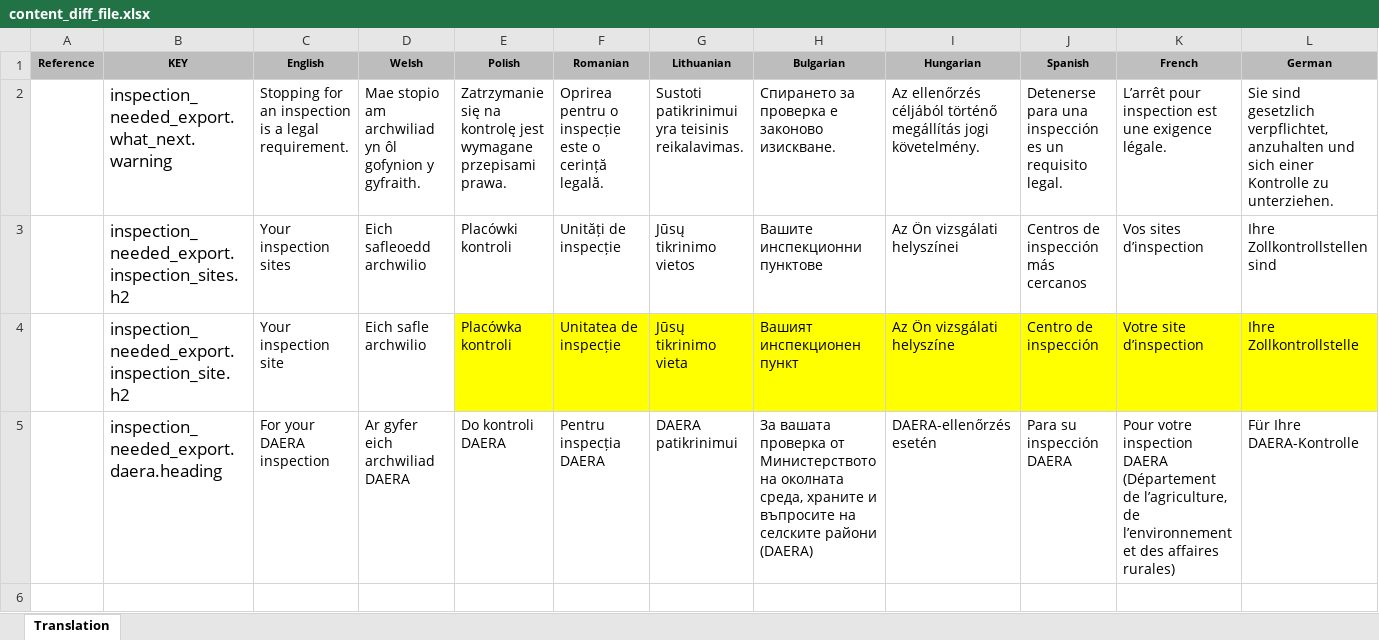
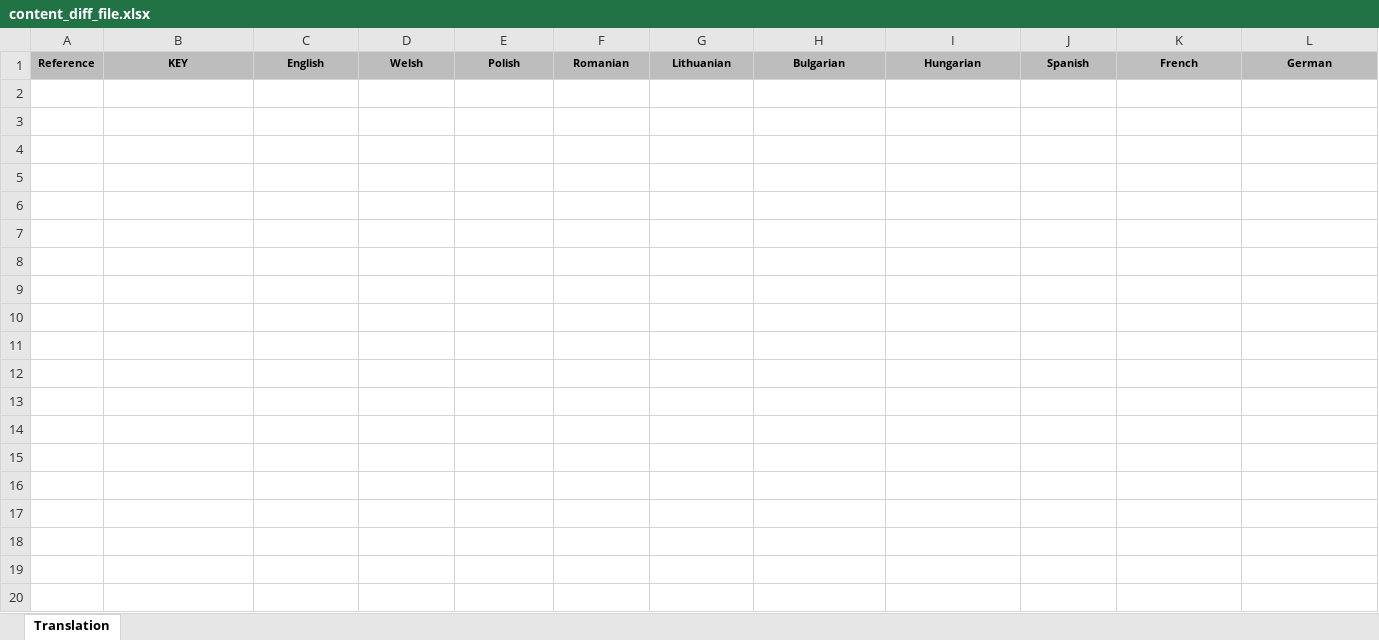
Before and after one commit to hmrc/driver-inspection-notification-frontend, an Excel workbook: test-resources/content_diff_file.xlsx, sheet Translation, drawn as a sheet; only a part is shown; values as stored, in another font and other column widths than the file's, no borders; rows hold the shown columns only; the diff covers the shown part only; the diff names each change by its address in the sheet, - before the commit and + after, or states it on an @@ line.

```diff
--- a/test-resources/content_diff_file.xlsx (sheet Translation)
+++ b/test-resources/content_diff_file.xlsx (sheet Translation)
-row 2:  | inspection_needed_export.what_next.warning | Stopping for an inspection is a legal requirement. | Mae stopio am archwiliad yn ôl gofynion y gyfraith. | Zatrzymanie się na kontrolę jest wymagane przepisami prawa. | Oprirea pentru o inspecție este o cerință legală. | Sustoti patikrinimui yra teisinis reikalavimas. | Спирането за проверка е законово изискване. | Az ellenőrzés céljából történő megállítás jogi követelmény. | Detenerse para una inspección es un requisito legal. | L’arrêt pour inspection est une exigence légale. | Sie sind gesetzlich verpflichtet, anzuhalten und sich einer Kontrolle zu unterziehen.
-row 3:  | inspection_needed_export.inspection_sites.h2 | Your inspection sites | Eich safleoedd archwilio | Placówki kontroli | Unități de inspecție | Jūsų tikrinimo vietos | Вашите инспекционни пунктове | Az Ön vizsgálati helyszínei | Centros de inspección más cercanos | Vos sites d’inspection | Ihre Zollkontrollstellen sind
-row 4:  | inspection_needed_export.inspection_site.h2 | Your inspection site | Eich safle archwilio | Placówka kontroli | Unitatea de inspecție | Jūsų tikrinimo vieta | Вашият инспекционен пункт | Az Ön vizsgálati helyszíne | Centro de inspección | Votre site d’inspection | Ihre Zollkontrollstelle
-row 5:  | inspection_needed_export.daera.heading | For your DAERA inspection | Ar gyfer eich archwiliad DAERA | Do kontroli DAERA | Pentru inspecția DAERA | DAERA patikrinimui | За вашата проверка от Министерството на околната среда, храните и въпросите на селските райони (DAERA) | DAERA-ellenőrzés esetén | Para su inspección DAERA | Pour votre inspection DAERA (Département de l’agriculture, de l’environnement et des affaires rurales) | Für Ihre DAERA-Kontrolle
-row 6: (empty)
```
Also changed, not shown: 4 removed rows elsewhere in this sheet, 2 other files.
